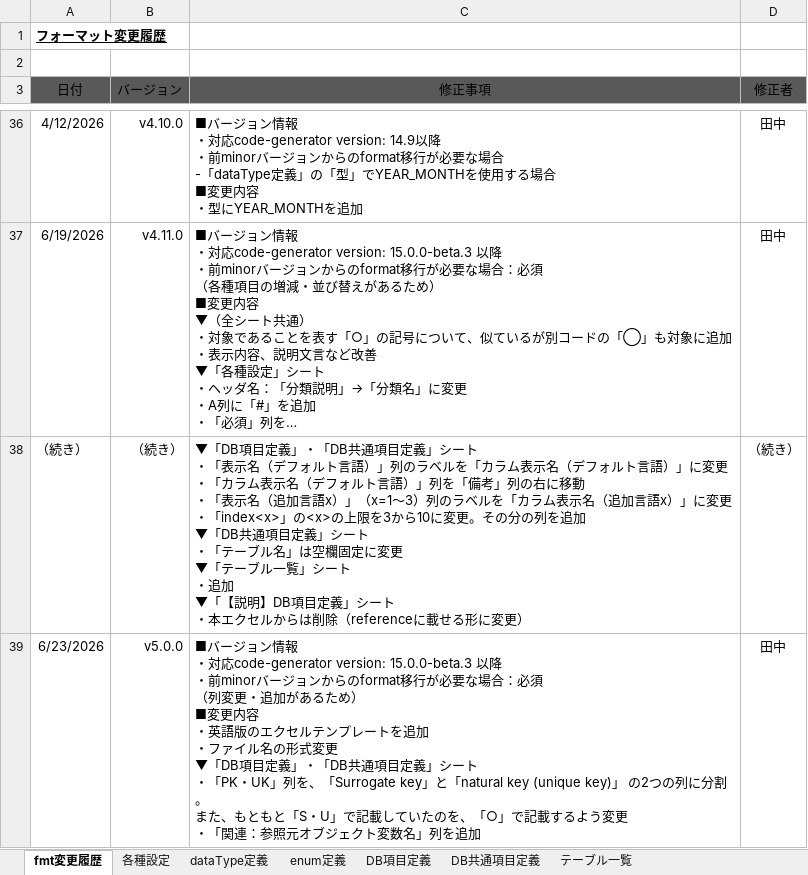
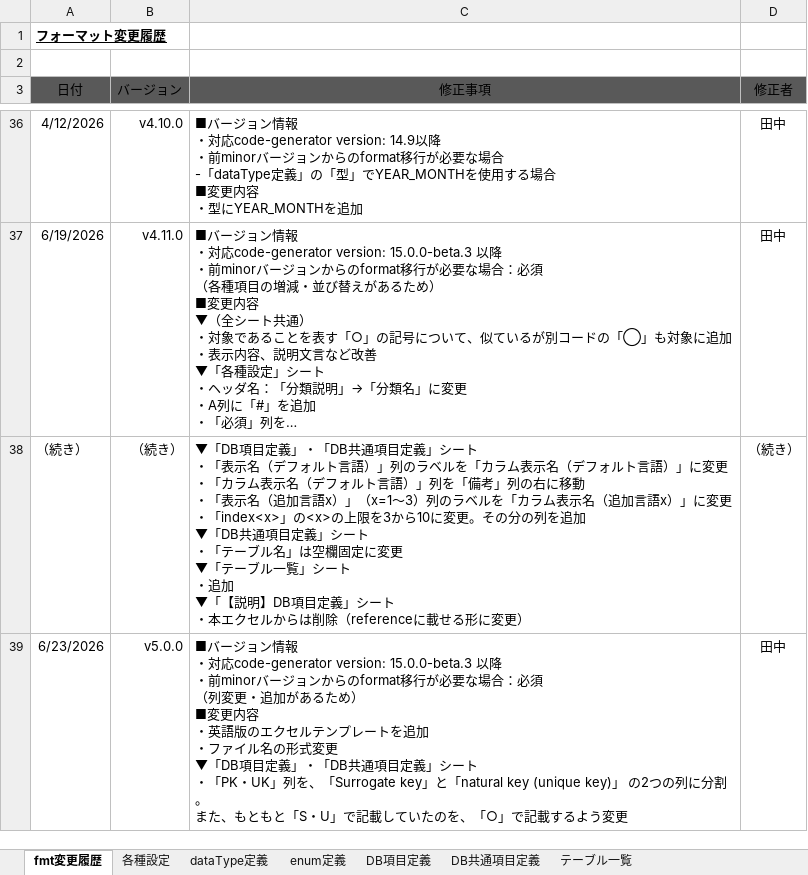
Before and after one commit to ecuacion-jp/ecuacion-tool-code-generator, an Excel workbook: excel-format/db-column-definitions_fmt-v5.0.0-ja_my-app.xlsx, sheet fmt変更履歴, drawn as a sheet; only a part is shown, gaps mark what is left out; long unchanged cells end in …; values as stored, in another font and other column widths than the file's, no borders; table styles not drawn; ↵ is a line break in a cell; the diff names each change by its address in the sheet, - before the commit and + after, or states it on an @@ line.

```diff
--- a/excel-format/db-column-definitions_fmt-v5.0.0-ja_my-app.xlsx (sheet fmt変更履歴)
+++ b/excel-format/db-column-definitions_fmt-v5.0.0-ja_my-app.xlsx (sheet fmt変更履歴)
-C39 (修正事項): …よう変更 ↵ ・「関連：参照元オブジェクト変数名」列を追加
+C39 (修正事項): …よう変更
```
Also changed, not shown: sheet DB共通項目定義, sheet DB項目定義, excel-format/db-column-definitions_fmt-v5.0.0-en_my-app.xlsx, 9 other files.
